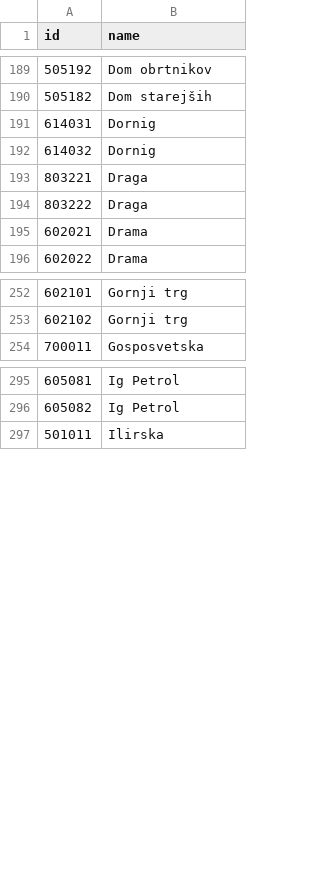
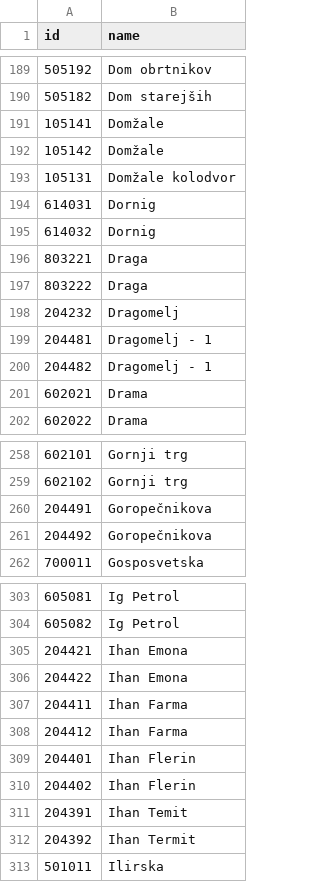
Before and after one commit to openstreetmap-si/bus-routes-osm-lpp, a CSV file: data/lpp/stops.csv, drawn as a sheet; only a part is shown, gaps mark what is left out; the diff covers the shown part only.

```diff
--- a/data/lpp/stops.csv
+++ b/data/lpp/stops.csv
@@ -190,2 +190,5 @@
 505182,Dom starejših
+105141,Domžale
+105142,Domžale
+105131,Domžale kolodvor
 614031,Dornig
@@ -194,2 +197,5 @@
 803222,Draga
+204232,Dragomelj
+204481,Dragomelj - 1
+204482,Dragomelj - 1
 602021,Drama
@@ -253,2 +259,4 @@
 602102,Gornji trg
+204491,Goropečnikova
+204492,Goropečnikova
 700011,Gosposvetska
@@ -296,2 +304,10 @@
 605082,Ig Petrol
+204421,Ihan Emona
+204422,Ihan Emona
+204411,Ihan Farma
+204412,Ihan Farma
+204401,Ihan Flerin
+204402,Ihan Flerin
+204391,Ihan Temit
+204392,Ihan Termit
 501011,Ilirska
```
Also changed, not shown: 26 added rows elsewhere in this file, data/lpp/lines.csv, data/lpp/lines_stops.csv.
